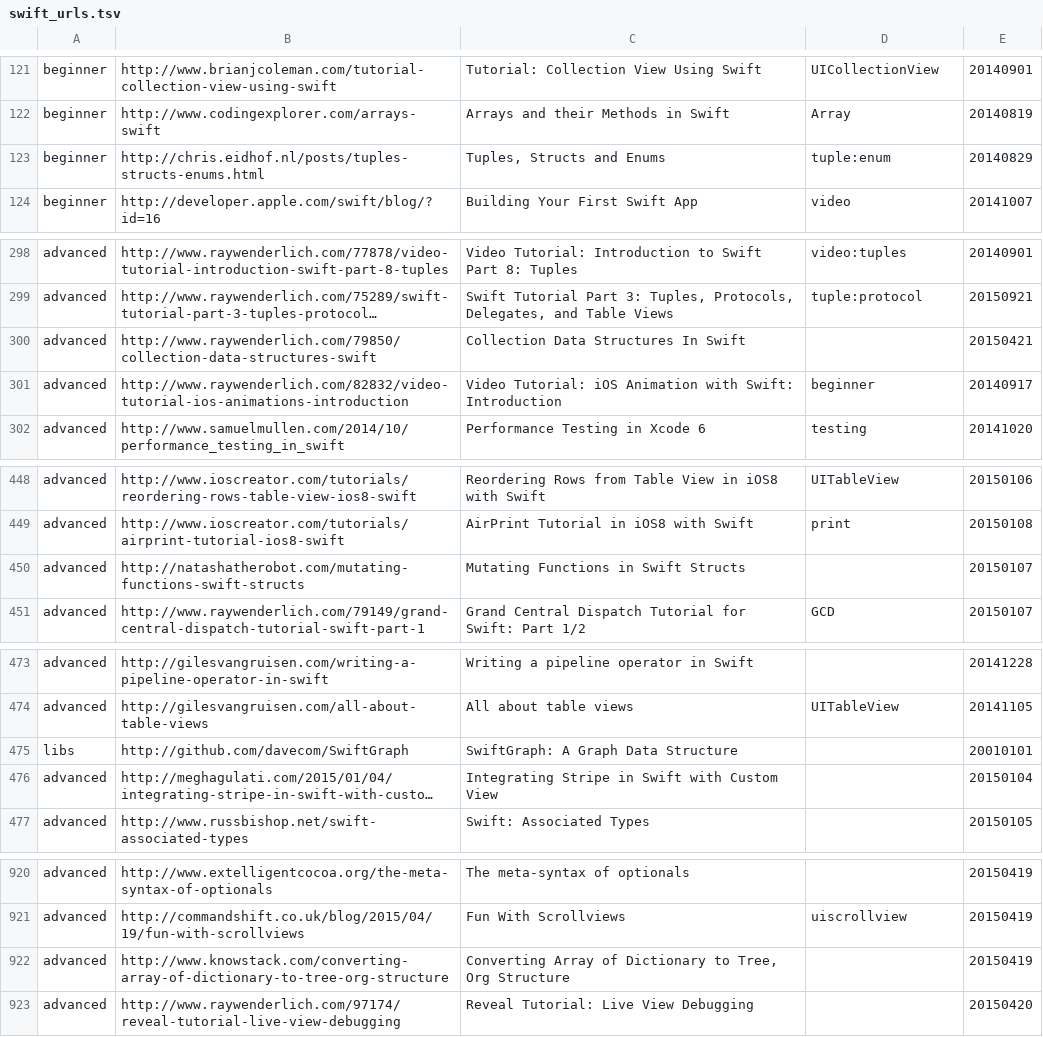
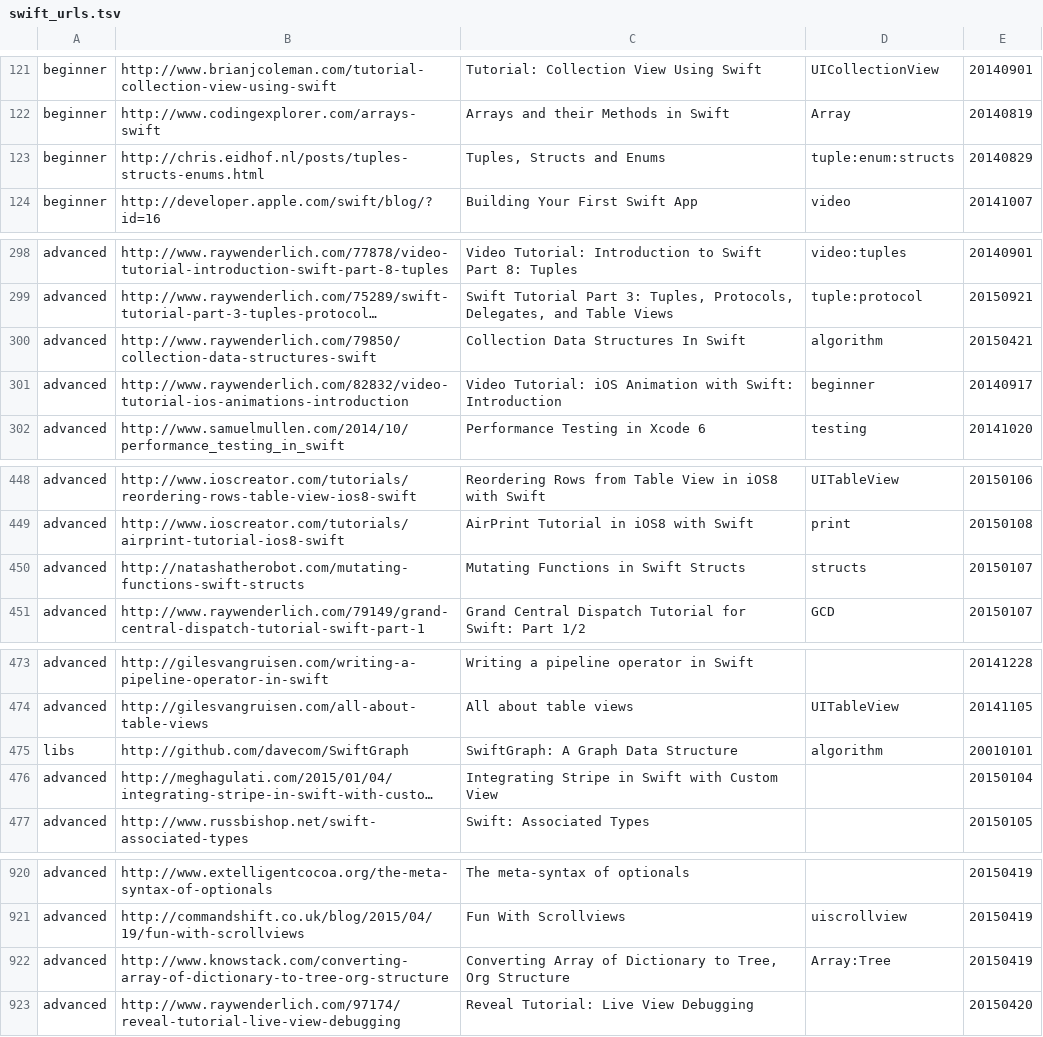
Before and after one commit to melling/SwiftResources, a TSV file: swift_urls.tsv, drawn as a sheet; only a part is shown, gaps mark what is left out; long unchanged cells end in …; the diff covers the shown part only; the diff names each change by its address in the sheet, - before the commit and + after, or states it on an @@ line.

```diff
--- a/swift_urls.tsv
+++ b/swift_urls.tsv
-D123: tuple:enum
+D123: tuple:enum:structs
-D300: (empty)
+D300: algorithm
-D450: (empty)
+D450: structs
-D475: (empty)
+D475: algorithm
-D922: (empty)
+D922: Array:Tree
```
Also changed, not shown: 1 added row and 17 edited cells elsewhere in this file.
